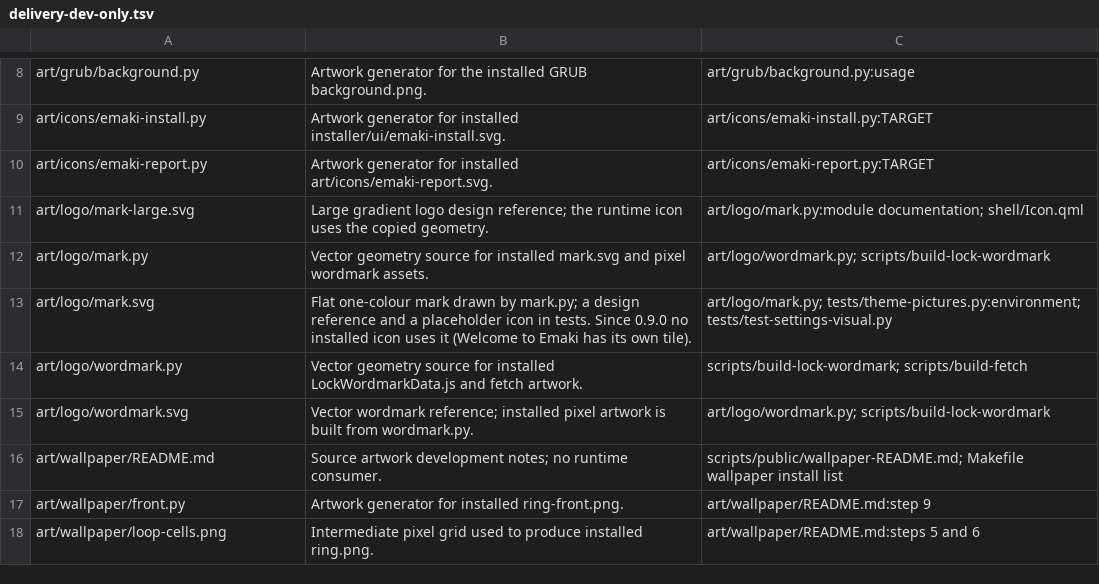
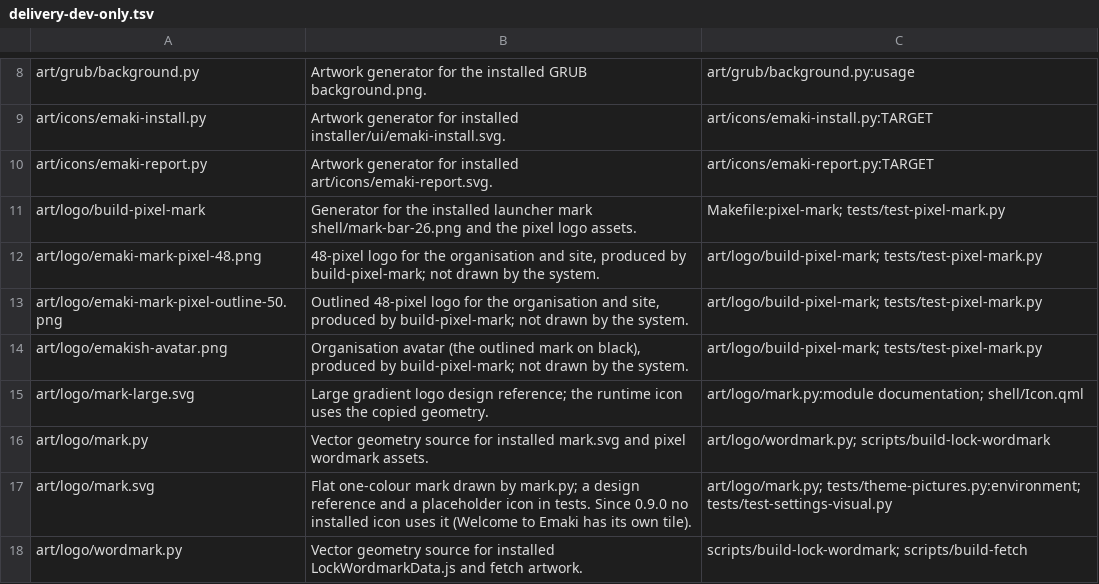
Before and after one commit to emakish/emaki, a TSV file: packaging/delivery-dev-only.tsv, drawn as a sheet; only a part is shown, gaps mark what is left out; the shorter side is filled out with more unchanged rows.

Commit message:
Emaki 0.9.1

```diff
--- a/packaging/delivery-dev-only.tsv
+++ b/packaging/delivery-dev-only.tsv
@@ -10,2 +10,6 @@ art/icons/emaki-install.py	Artwork generator for installed installer/ui/emaki-in
 art/icons/emaki-report.py	Artwork generator for installed art/icons/emaki-report.svg.	art/icons/emaki-report.py:TARGET
+art/logo/build-pixel-mark	Generator for the installed launcher mark shell/mark-bar-26.png and the pixel logo assets.	Makefile:pixel-mark; tests/test-pixel-mark.py
+art/logo/emaki-mark-pixel-48.png	48-pixel logo for the organisation and site, produced by build-pixel-mark; not drawn by the system.	art/logo/build-pixel-mark; tests/test-pixel-mark.py
+art/logo/emaki-mark-pixel-outline-50.png	Outlined 48-pixel logo for the organisation and site, produced by build-pixel-mark; not drawn by the system.	art/logo/build-pixel-mark; tests/test-pixel-mark.py
+art/logo/emakish-avatar.png	Organisation avatar (the outlined mark on black), produced by build-pixel-mark; not drawn by the system.	art/logo/build-pixel-mark; tests/test-pixel-mark.py
 art/logo/mark-large.svg	Large gradient logo design reference; the runtime icon uses the copied geometry.	art/logo/mark.py:module documentation; shell/Icon.qml
```
Also changed, not shown: 41 other files.
